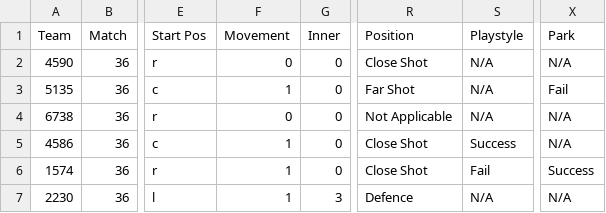
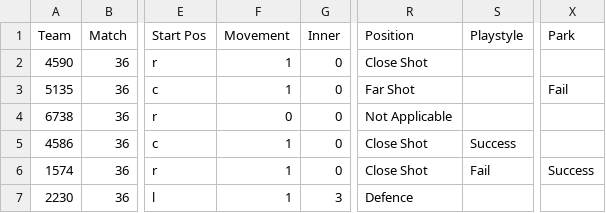
Before and after one commit to FRC-4476-WAFFLES/ScoutingApp, a CSV file: python_server/match_df.csv, drawn as a sheet; only a part is shown, gaps mark what is left out; the diff names each change by its address in the sheet, - before the commit and + after, or states it on an @@ line.

```diff
--- a/python_server/match_df.csv
+++ b/python_server/match_df.csv
-F2 (Movement): 0
+F2 (Movement): 1
-S2:S4 (Playstyle): N/A
+S2:S4 (Playstyle): (empty)
-X2 (Park): N/A
+X2 (Park): (empty)
-X4:X5 (Park): N/A
+X4:X5 (Park): (empty)
-S7 (Playstyle): N/A
+S7 (Playstyle): (empty)
-X7 (Park): N/A
+X7 (Park): (empty)
```
Also changed, not shown: python_server/qr_out.csv, 3 other files.
